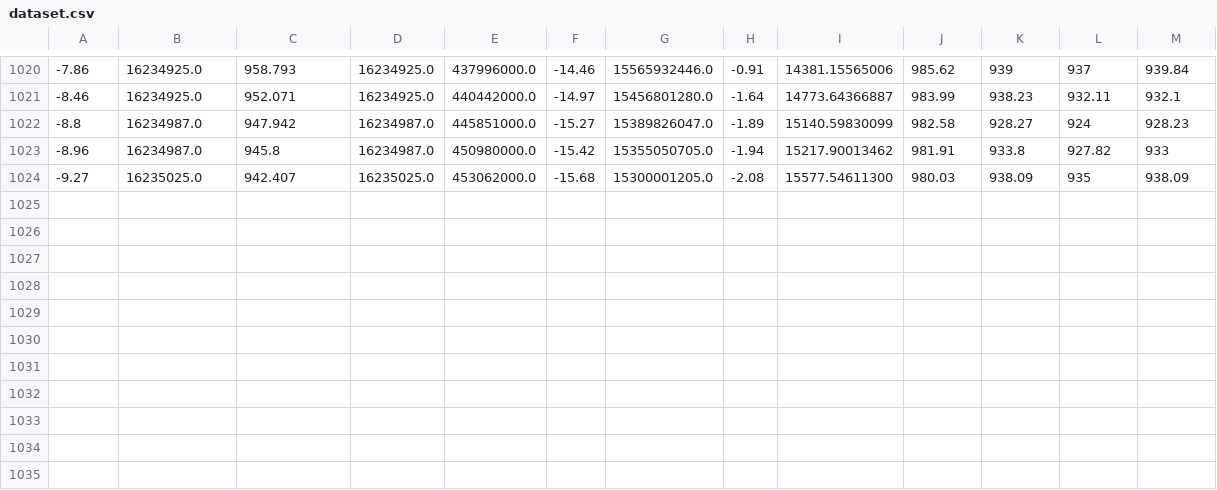
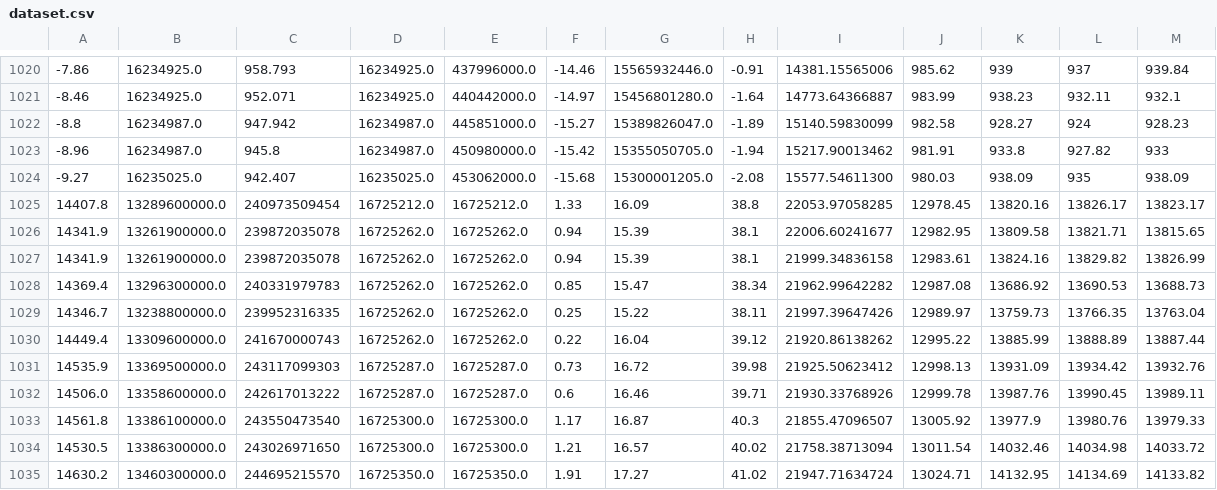
Before and after one commit to yudaprama/simple-ai-crypto-prediction, a CSV file: dataset.csv, drawn as a sheet; only a part is shown, gaps mark what is left out; the diff names each change by its address in the sheet, - before the commit and + after, or states it on an @@ line.

```diff
--- a/dataset.csv
+++ b/dataset.csv
+row 1025: 14407.8 | 13289600000.0 | 240973509454 | 16725212.0 | 16725212.0 | 1.33 | 16.09 | 38.8 | 22053.97058285 | 12978.45 | 13820.16 | 13826.17 | 13823.17
+row 1026: 14341.9 | 13261900000.0 | 239872035078 | 16725262.0 | 16725262.0 | 0.94 | 15.39 | 38.1 | 22006.60241677 | 12982.95 | 13809.58 | 13821.71 | 13815.65
+row 1027: 14341.9 | 13261900000.0 | 239872035078 | 16725262.0 | 16725262.0 | 0.94 | 15.39 | 38.1 | 21999.34836158 | 12983.61 | 13824.16 | 13829.82 | 13826.99
+row 1028: 14369.4 | 13296300000.0 | 240331979783 | 16725262.0 | 16725262.0 | 0.85 | 15.47 | 38.34 | 21962.99642282 | 12987.08 | 13686.92 | 13690.53 | 13688.73
+row 1029: 14346.7 | 13238800000.0 | 239952316335 | 16725262.0 | 16725262.0 | 0.25 | 15.22 | 38.11 | 21997.39647426 | 12989.97 | 13759.73 | 13766.35 | 13763.04
+row 1030: 14449.4 | 13309600000.0 | 241670000743 | 16725262.0 | 16725262.0 | 0.22 | 16.04 | 39.12 | 21920.86138262 | 12995.22 | 13885.99 | 13888.89 | 13887.44
+row 1031: 14535.9 | 13369500000.0 | 243117099303 | 16725287.0 | 16725287.0 | 0.73 | 16.72 | 39.98 | 21925.50623412 | 12998.13 | 13931.09 | 13934.42 | 13932.76
+row 1032: 14506.0 | 13358600000.0 | 242617013222 | 16725287.0 | 16725287.0 | 0.6 | 16.46 | 39.71 | 21930.33768926 | 12999.78 | 13987.76 | 13990.45 | 13989.11
+row 1033: 14561.8 | 13386100000.0 | 243550473540 | 16725300.0 | 16725300.0 | 1.17 | 16.87 | 40.3 | 21855.47096507 | 13005.92 | 13977.9 | 13980.76 | 13979.33
+row 1034: 14530.5 | 13386300000.0 | 243026971650 | 16725300.0 | 16725300.0 | 1.21 | 16.57 | 40.02 | 21758.38713094 | 13011.54 | 14032.46 | 14034.98 | 14033.72
+row 1035: 14630.2 | 13460300000.0 | 244695215570 | 16725350.0 | 16725350.0 | 1.91 | 17.27 | 41.02 | 21947.71634724 | 13024.71 | 14132.95 | 14134.69 | 14133.82
```
Also changed, not shown: 2 other files.
